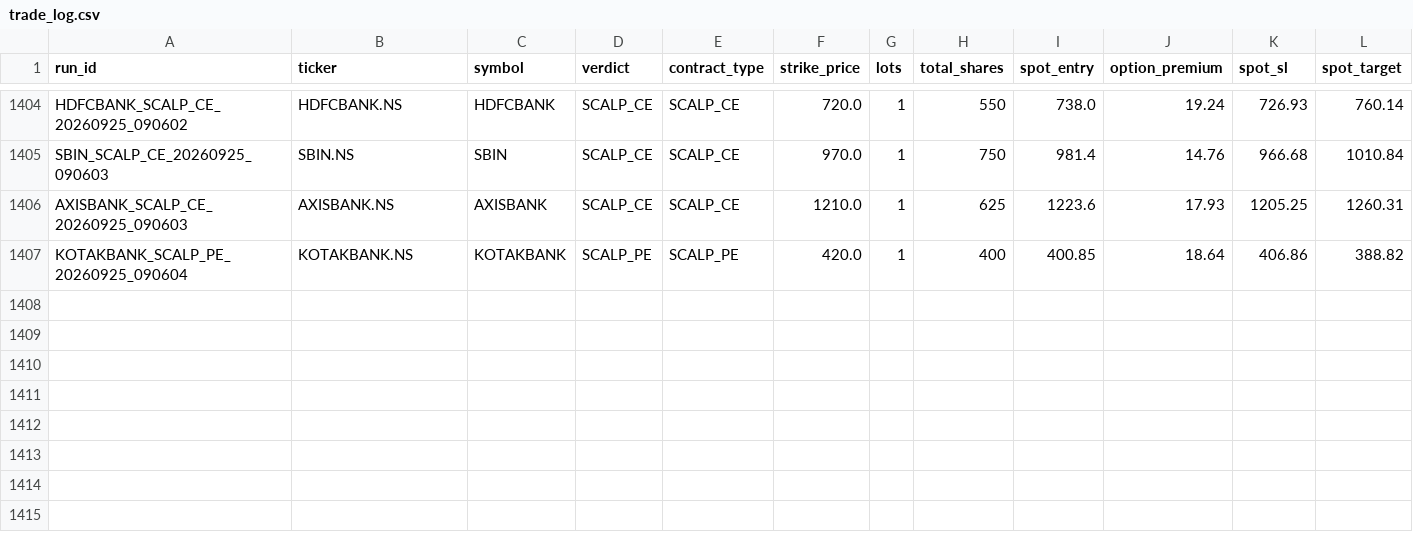
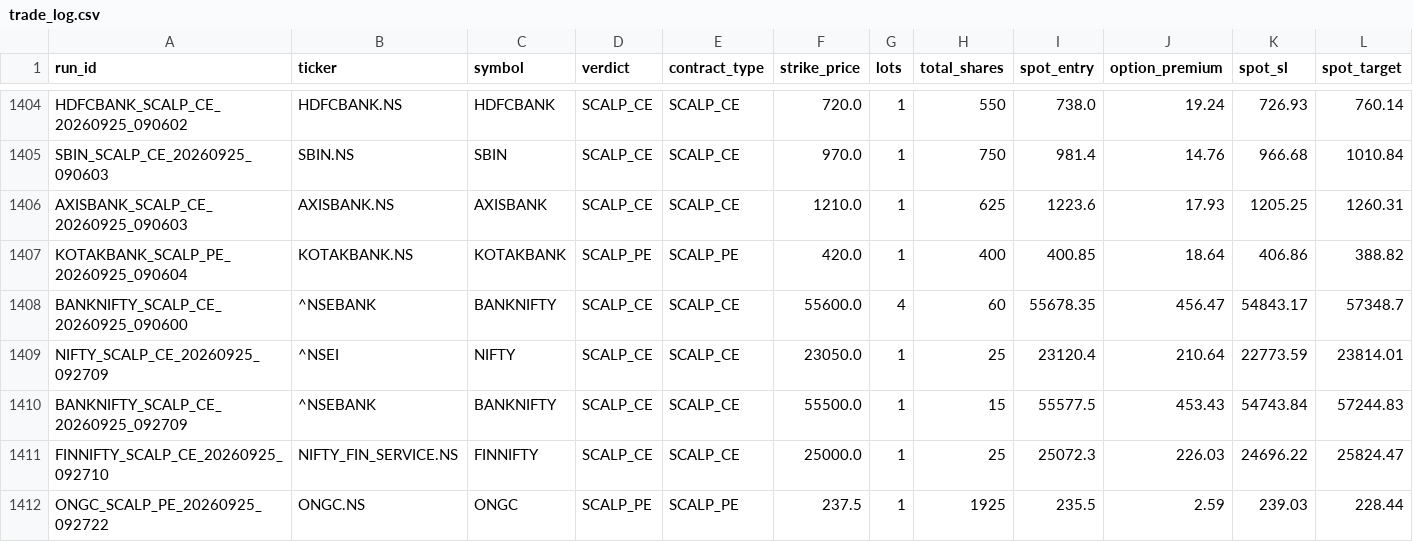
Before and after one commit to Ranay-bansal/fo-trading-bot, a CSV file: dashboard/state/trade_log.csv, drawn as a sheet; only a part is shown, gaps mark what is left out; rows hold the shown columns only; the diff names each change by its address in the sheet, - before the commit and + after, or states it on an @@ line.

Commit message:
state: f&o scan updates (2026-09-25 09:31:02 UTC)

```diff
--- a/dashboard/state/trade_log.csv
+++ b/dashboard/state/trade_log.csv
+row 1408: BANKNIFTY_SCALP_CE_20260925_090600 | ^NSEBANK | BANKNIFTY | SCALP_CE | SCALP_CE | 55600.0 | 4 | 60 | 55678.35 | 456.47 | 54843.17 | 57348.7
+row 1409: NIFTY_SCALP_CE_20260925_092709 | ^NSEI | NIFTY | SCALP_CE | SCALP_CE | 23050.0 | 1 | 25 | 23120.4 | 210.64 | 22773.59 | 23814.01
+row 1410: BANKNIFTY_SCALP_CE_20260925_092709 | ^NSEBANK | BANKNIFTY | SCALP_CE | SCALP_CE | 55500.0 | 1 | 15 | 55577.5 | 453.43 | 54743.84 | 57244.83
+row 1411: FINNIFTY_SCALP_CE_20260925_092710 | NIFTY_FIN_SERVICE.NS | FINNIFTY | SCALP_CE | SCALP_CE | 25000.0 | 1 | 25 | 25072.3 | 226.03 | 24696.22 | 25824.47
+row 1412: ONGC_SCALP_PE_20260925_092722 | ONGC.NS | ONGC | SCALP_PE | SCALP_PE | 237.5 | 1 | 1925 | 235.5 | 2.59 | 239.03 | 228.44
```
Also changed, not shown: public/state/trade_log.csv, state/trade_log.csv, 4 other files.
